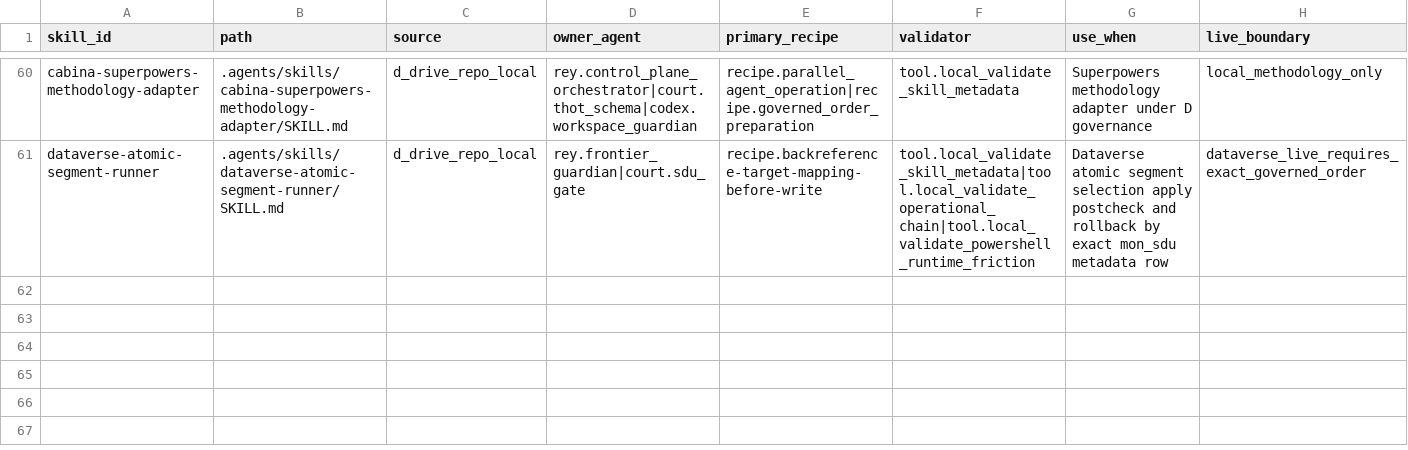
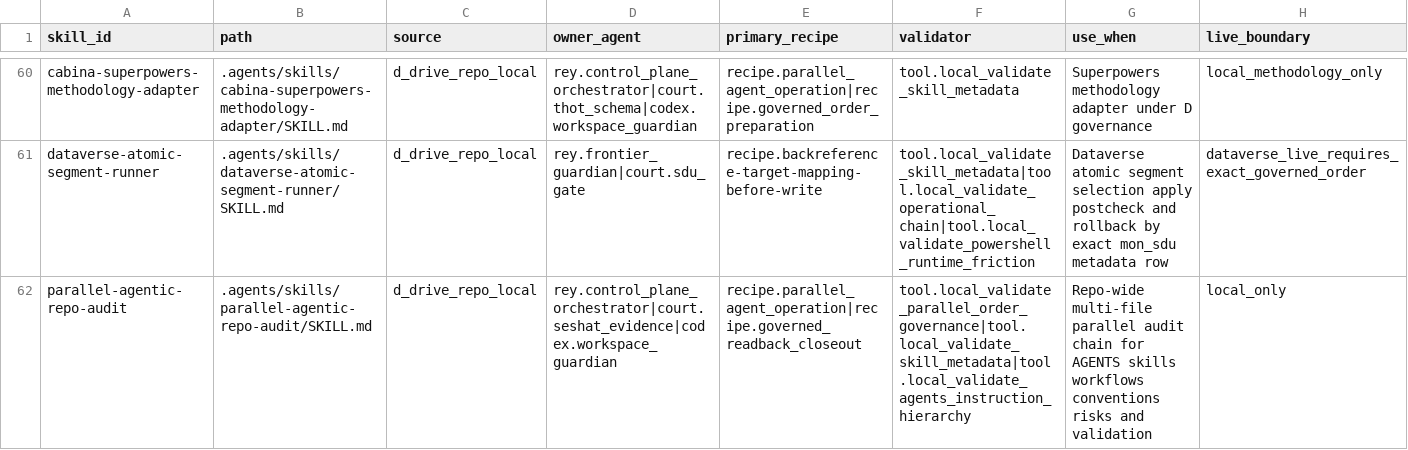
Before and after one commit to universo-rey/cabina-universal-d, a CSV file: .agents/codex/matrices/LOCAL_SKILL_CATALOG.csv, drawn as a sheet; only a part is shown, gaps mark what is left out; the diff names each change by its address in the sheet, - before the commit and + after, or states it on an @@ line.

```diff
--- a/.agents/codex/matrices/LOCAL_SKILL_CATALOG.csv
+++ b/.agents/codex/matrices/LOCAL_SKILL_CATALOG.csv
+row 62: parallel-agentic-repo-audit | .agents/skills/parallel-agentic-repo-audit/SKILL.md | d_drive_repo_local | rey.control_plane_orchestrator|court.seshat_evidence|codex.workspace_guardian | recipe.parallel_agent_operation|recipe.governed_readback_closeout | tool.local_validate_parallel_order_governance|tool.local_validate_skill_metadata|tool.local_validate_agents_instruction_hierarchy | Repo-wide multi-file parallel audit chain for AGENTS skills workflows conventions risks and validation | local_only
```
Also changed, not shown: .agents/codex/matrices/SKILL_INTEGRATION_DECISION_MATRIX_20260603.csv, .agents/codex/skills/SKILL_METADATA_QUALITY_MATRIX.csv, 3 other files.
